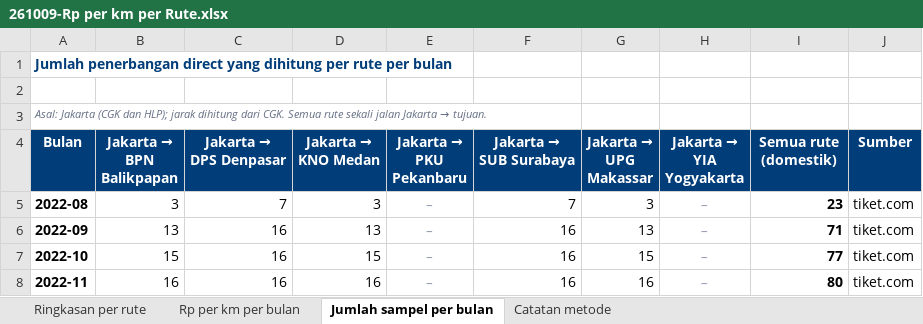
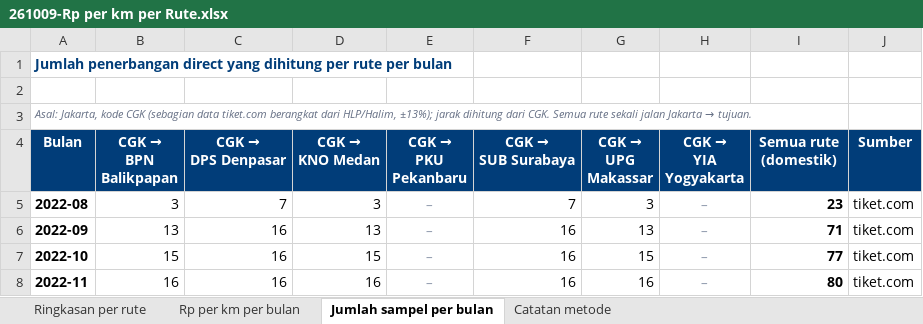
Before and after one commit to heyhrris/scrap-tiketcom-airlines, an Excel workbook: hasil_scraping/261009-Rp per km per Rute.xlsx, sheet Jumlah sampel per bulan, drawn as a sheet; only a part is shown; values as stored, in another font and other column widths than the file's, no borders; ↵ is a line break in a cell; the diff names each change by its address in the sheet, - before the commit and + after, or states it on an @@ line.

```diff
--- a/hasil_scraping/261009-Rp per km per Rute.xlsx (sheet Jumlah sampel per bulan)
+++ b/hasil_scraping/261009-Rp per km per Rute.xlsx (sheet Jumlah sampel per bulan)
-A3 (Bulan): Asal: Jakarta (CGK dan HLP); jarak dihitung…
+A3 (Bulan): Asal: Jakarta, kode CGK (sebagian data tiket.com berangkat dari HLP/Halim, ±13%); jarak dihitung…
@@ B4: Jakarta → ↵ BPN Balikpapan → CGK → ↵ BPN Balikpapan @@
@@ C4: Jakarta → ↵ DPS Denpasar → CGK → ↵ DPS Denpasar @@
@@ D4: Jakarta → ↵ KNO Medan → CGK → ↵ KNO Medan @@
@@ E4: Jakarta → ↵ PKU Pekanbaru → CGK → ↵ PKU Pekanbaru @@
@@ F4: Jakarta → ↵ SUB Surabaya → CGK → ↵ SUB Surabaya @@
@@ G4: Jakarta → ↵ UPG Makassar → CGK → ↵ UPG Makassar @@
@@ H4: Jakarta → ↵ YIA Yogyakarta → CGK → ↵ YIA Yogyakarta @@
```
Also changed, not shown: sheet Ringkasan per rute, sheet Rp per km per bulan, 1 other file.
